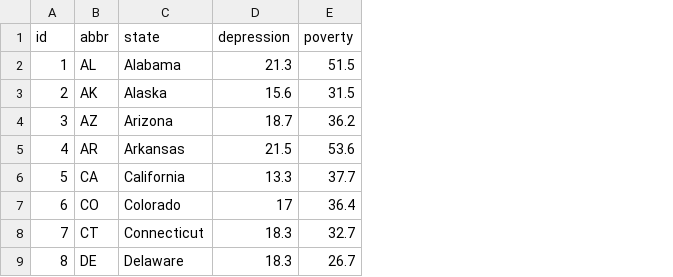
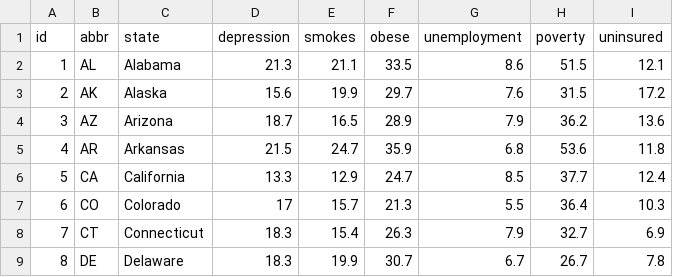
Before and after one commit to shanegela/DataAnalytics, a CSV file: DataJournalism/data.csv, drawn as a sheet; only a part is shown; the diff names each change by its address in the sheet, - before the commit and + after, or states it on an @@ line.

Commit message:
Data Journalism: Add additional x and y axis

```diff
--- a/DataJournalism/data.csv
+++ b/DataJournalism/data.csv
+column E (smokes), rows 2-9: 21.1 | 19.9 | 16.5 | 24.7 | 12.9 | 15.7 | 15.4 | 19.9
+column F (obese), rows 2-9: 33.5 | 29.7 | 28.9 | 35.9 | 24.7 | 21.3 | 26.3 | 30.7
+column G (unemployment), rows 2-9: 8.6 | 7.6 | 7.9 | 6.8 | 8.5 | 5.5 | 7.9 | 6.7
+column I (uninsured), rows 2-9: 12.1 | 17.2 | 13.6 | 11.8 | 12.4 | 10.3 | 6.9 | 7.8
```
Also changed, not shown: 14 other files.
